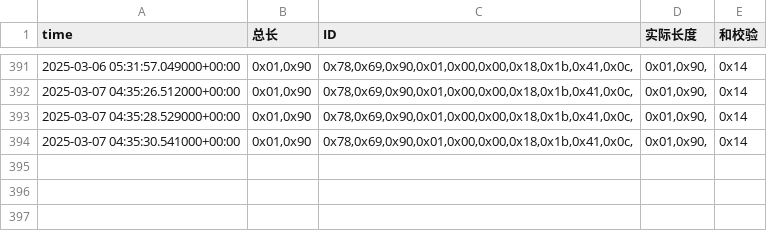
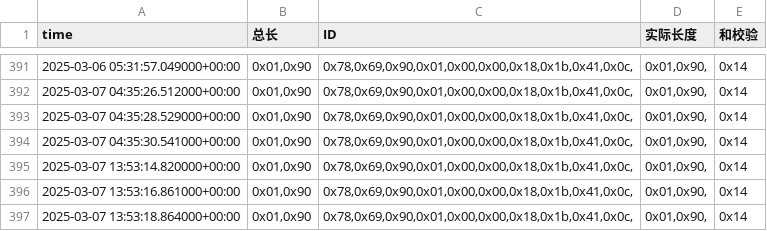
Before and after one commit to weichencsu/amman2503, a CSV file: sensorCSV/869080079813301.csv, drawn as a sheet; only a part is shown, gaps mark what is left out.

Commit message:
Revert performance bottlenecks

```diff
--- a/sensorCSV/869080079813301.csv
+++ b/sensorCSV/869080079813301.csv
@@ -394 +394,4 @@ time,总长,ID,实际长度,和校验
 2025-03-07 04:35:30.541000+00:00,"0x01,0x90","0x78,0x69,0x90,0x01,0x00,0x00,0x18,0x1b,0x41,0x0c,","0x01,0x90,",0x14
+2025-03-07 13:53:14.820000+00:00,"0x01,0x90","0x78,0x69,0x90,0x01,0x00,0x00,0x18,0x1b,0x41,0x0c,","0x01,0x90,",0x14
+2025-03-07 13:53:16.861000+00:00,"0x01,0x90","0x78,0x69,0x90,0x01,0x00,0x00,0x18,0x1b,0x41,0x0c,","0x01,0x90,",0x14
+2025-03-07 13:53:18.864000+00:00,"0x01,0x90","0x78,0x69,0x90,0x01,0x00,0x00,0x18,0x1b,0x41,0x0c,","0x01,0x90,",0x14
```
